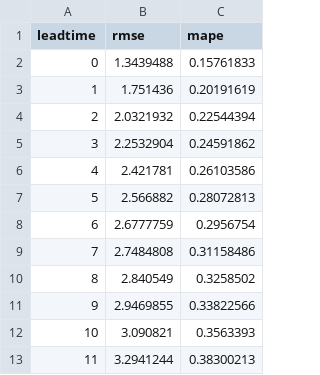
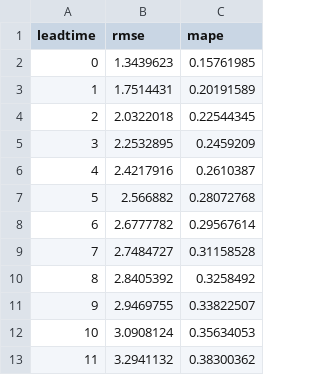
Before and after one commit to thuml/Time-Series-Library, a CSV file: results/long_term_forecast_wind_12_12_short_wrf_iTransformer_custom_ftMS_sl12_ll12_pl12_dm64_nh8_el3_dl1_df64_expand2_dc4_fc3_ebtimeF_dtTrue_Exp_0/rmse_mape.csv, drawn as a sheet.

```diff
--- a/results/long_term_forecast_wind_12_12_short_wrf_iTransformer_custom_ftMS_sl12_ll12_pl12_dm64_nh8_el3_dl1_df64_expand2_dc4_fc3_ebtimeF_dtTrue_Exp_0/rmse_mape.csv
+++ b/results/long_term_forecast_wind_12_12_short_wrf_iTransformer_custom_ftMS_sl12_ll12_pl12_dm64_nh8_el3_dl1_df64_expand2_dc4_fc3_ebtimeF_dtTrue_Exp_0/rmse_mape.csv
@@ -1,13 +1,13 @@
 leadtime,rmse,mape
-0,1.3439488,0.15761833
-1,1.751436,0.20191619
-2,2.0321932,0.22544394
-3,2.2532904,0.24591862
-4,2.421781,0.26103586
-5,2.566882,0.28072813
-6,2.6777759,0.2956754
-7,2.7484808,0.31158486
-8,2.840549,0.3258502
-9,2.9469855,0.33822566
-10,3.090821,0.3563393
-11,3.2941244,0.38300213
+0,1.3439623,0.15761985
+1,1.7514431,0.20191589
+2,2.0322018,0.22544345
+3,2.2532895,0.2459209
+4,2.4217916,0.2610387
+5,2.566882,0.28072768
+6,2.6777782,0.29567614
+7,2.7484727,0.31158528
+8,2.8405392,0.3258492
+9,2.9469755,0.33822507
+10,3.0908124,0.35634053
+11,3.2941132,0.38300362
```
Also changed, not shown: 5 other files.
